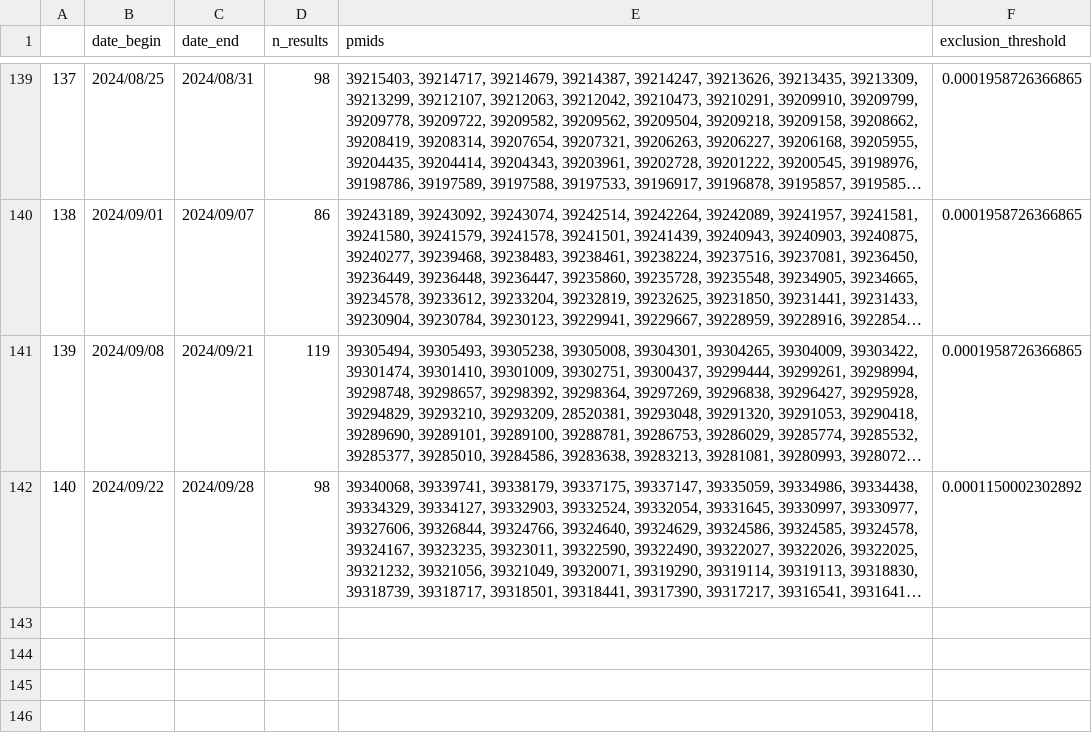
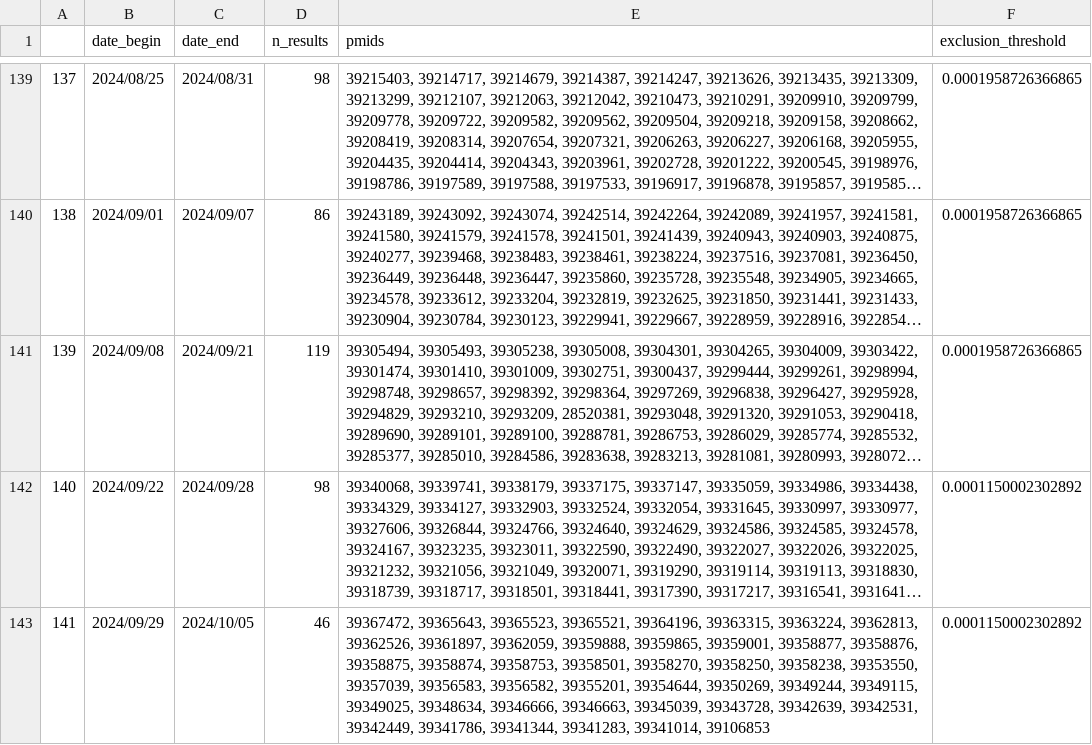
Before and after one commit to urppchusj/impactpharmacie, a CSV file: data/second_gen/extraction_log.csv, drawn as a sheet; only a part is shown, gaps mark what is left out; long unchanged cells end in …; the diff names each change by its address in the sheet, - before the commit and + after, or states it on an @@ line.

Commit message:
data update 2024/10/07

```diff
--- a/data/second_gen/extraction_log.csv
+++ b/data/second_gen/extraction_log.csv
+row 143: 141 | 2024/09/29 | 2024/10/05 | 46 | 39367472, 39365643, 39365523, 39365521, 39364196, 39363315, 39363224, 39362813, 39362526, 39361897, 39362059, 39359888, 39359865, 39359001, 39358877, 39358876, 39358875, 39358874, 39358753, 39358501, 39358270, 39358250, 39358238, 39353550, 39357039, 39356583, 39356582, 39355201, 39354644, 39350269, 39349244, 39349115, 39349025, 39348634, 39346666, 39346663, 39345039, 39343728, 39342639, 39342531, 39342449, 39341786, 39341344, 39341283, 39341014, 39106853 | 0.0001150002302892
```
Also changed, not shown: data/second_gen/predictions.csv, 2 other files.
